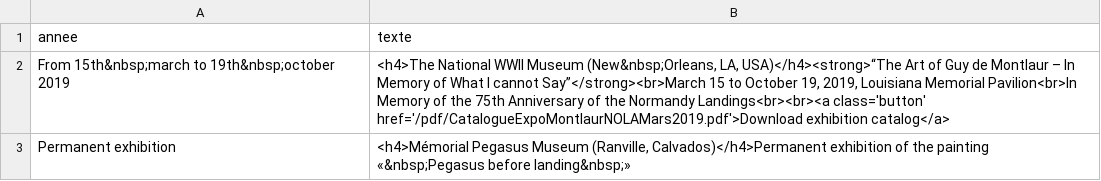
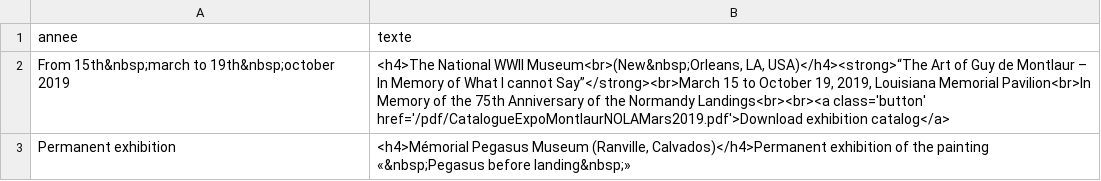
Before and after one commit to montlaur/montlaur.github.io, a CSV file: _data/expositions-en.csv, drawn as a sheet.

Commit message:
Update expositions-en.csv
miscell. corr

```diff
--- a/_data/expositions-en.csv
+++ b/_data/expositions-en.csv
@@ -1,3 +1,3 @@
 annee,texte
-"From 15th&nbsp;march to 19th&nbsp;october 2019","<h4>The National WWII Museum (New&nbsp;Orleans, LA, USA)</h4><strong>“The Art of Guy de Montlaur – In Memory of What I cannot Say”</strong><br>March 15 to October 19, 2019, Louisiana Memorial Pavilion<br>In Memory of the 75th Anniversary of the Normandy Landings<br><br><a class='button' href='/pdf/CatalogueExpoMontlaurNOLAMars2019.pdf'>Download exhibition catalog</a>"
+"From 15th&nbsp;march to 19th&nbsp;october 2019","<h4>The National WWII Museum<br>(New&nbsp;Orleans, LA, USA)</h4><strong>“The Art of Guy de Montlaur – In Memory of What I cannot Say”</strong><br>March 15 to October 19, 2019, Louisiana Memorial Pavilion<br>In Memory of the 75th Anniversary of the Normandy Landings<br><br><a class='button' href='/pdf/CatalogueExpoMontlaurNOLAMars2019.pdf'>Download exhibition catalog</a>"
 "Permanent exhibition","<h4>Mémorial Pegasus Museum (Ranville, Calvados)</h4>Permanent exhibition of the painting «&nbsp;Pegasus before landing&nbsp;»"
```
